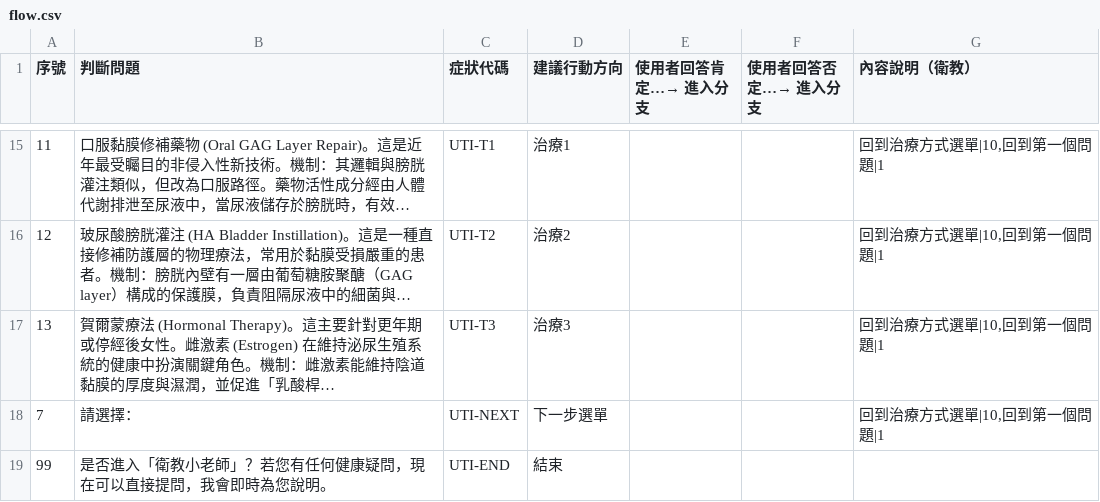
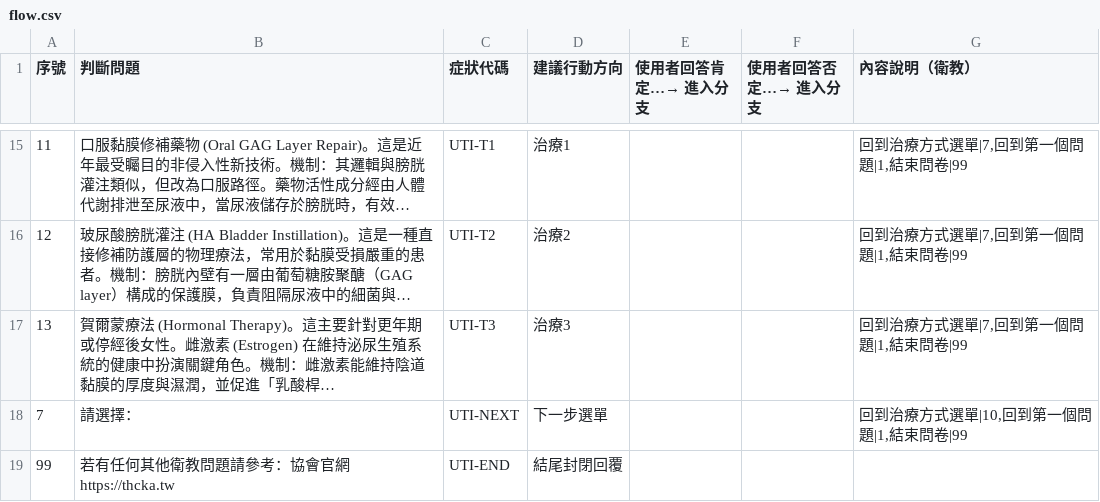
Before and after one commit to zeus-ordo/line-medical-bot, a CSV file: data/flow.csv, drawn as a sheet; only a part is shown, gaps mark what is left out; long unchanged cells end in …; the diff covers the shown part only; the diff names each change by its address in the sheet, - before the commit and + after, or states it on an @@ line.

```diff
--- a/data/flow.csv
+++ b/data/flow.csv
-G15:G17 (內容說明（衛教）): 回到治療方式選單|10,回到第一個問題|1
+G15:G17 (內容說明（衛教）): 回到治療方式選單|7,回到第一個問題|1,結束問卷|99
-G18 (內容說明（衛教）): 回到治療方式選單|10,回到第一個問題|1
+G18 (內容說明（衛教）): 回到治療方式選單|10,回到第一個問題|1,結束問卷|99
-B19 (判斷問題): 是否進入「衛教小老師」？若您有任何健康疑問，現在可以直接提問，我會即時為您說明。
+B19 (判斷問題): 若有任何其他衛教問題請參考：協會官網 https://thcka.tw
-D19 (建議行動方向): 結束
+D19 (建議行動方向): 結尾封閉回覆
```
Also changed, not shown: 1 added row, 1 removed row and 36 edited cells elsewhere in this file, 2 other files.
